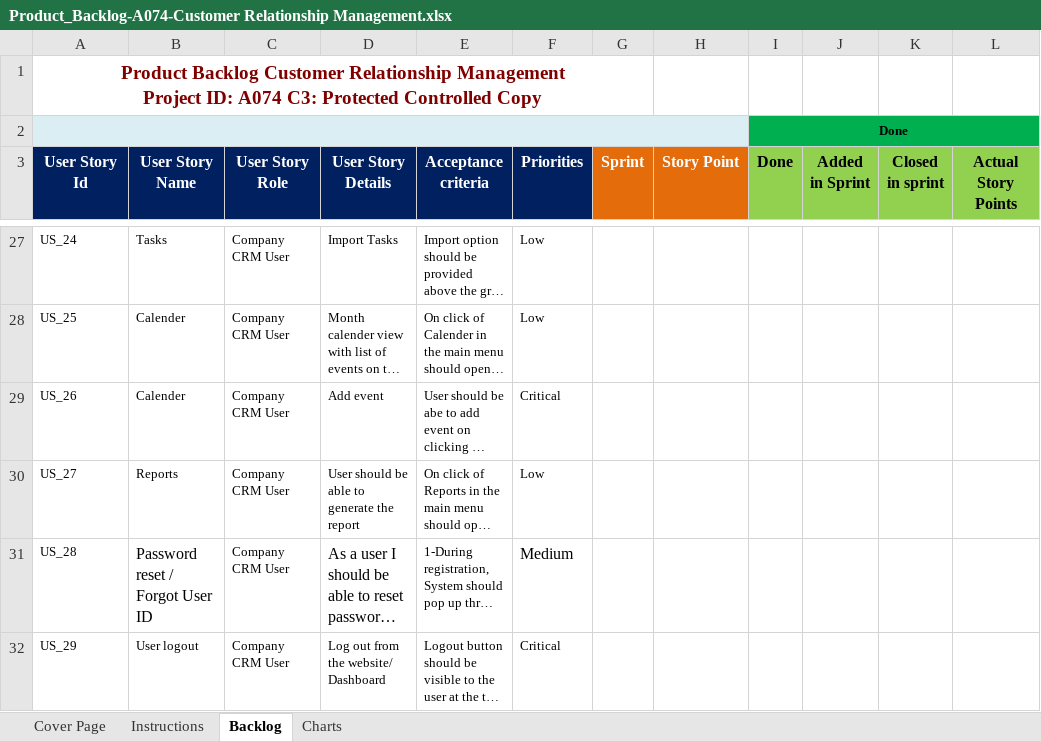
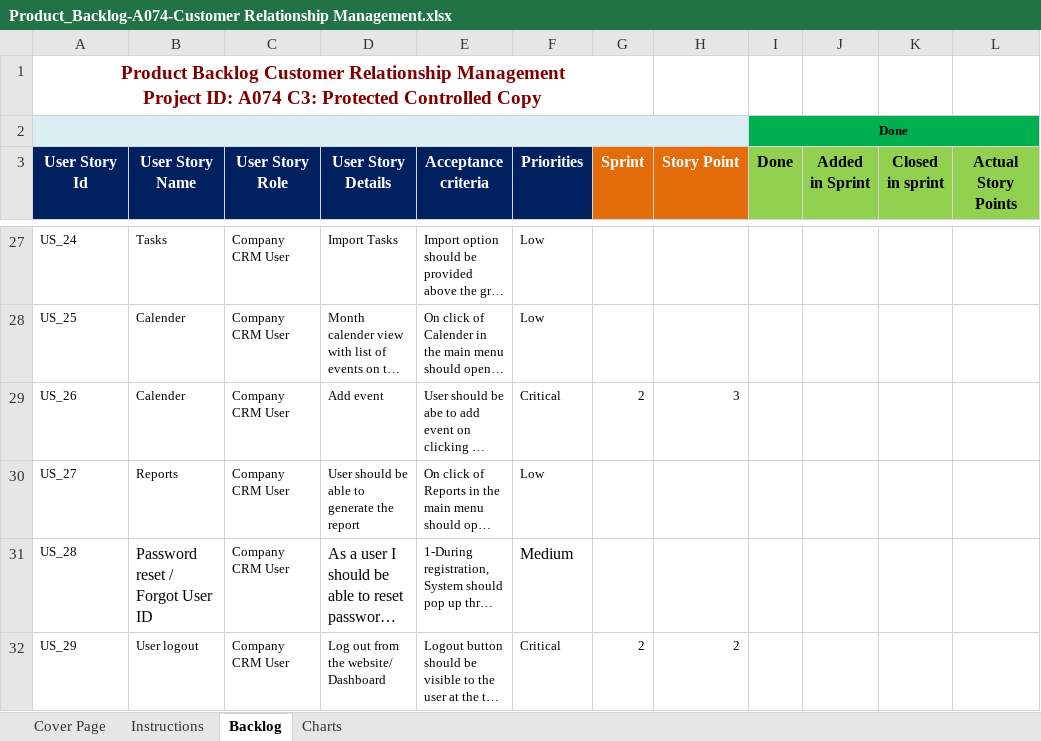
Before and after one commit to Abhishek-Sawant-98/CRM-Spring-Boot-Web-App, an Excel workbook: project-artifacts/Product_Backlog-A074-Customer Relationship Management.xlsx, sheet Backlog, drawn as a sheet; only a part is shown, gaps mark what is left out; long unchanged cells end in …; values as stored, in another font and other column widths than the file's, no borders; charts and pictures and conditional formats not drawn; the diff covers the shown part only; the diff names each change by its address in the sheet, - before the commit and + after, or states it on an @@ line.

```diff
--- a/project-artifacts/Product_Backlog-A074-Customer Relationship Management.xlsx (sheet Backlog)
+++ b/project-artifacts/Product_Backlog-A074-Customer Relationship Management.xlsx (sheet Backlog)
-G29 (Sprint): (empty)
+G29 (Sprint): 2
-H29 (Story Point): (empty)
+H29 (Story Point): 3
-G32 (Sprint): (empty)
+G32 (Sprint): 2
-H32 (Story Point): (empty)
+H32 (Story Point): 2
```
Also changed, not shown: 22 edited cells elsewhere in this sheet, charts or pictures, 6 other files.
